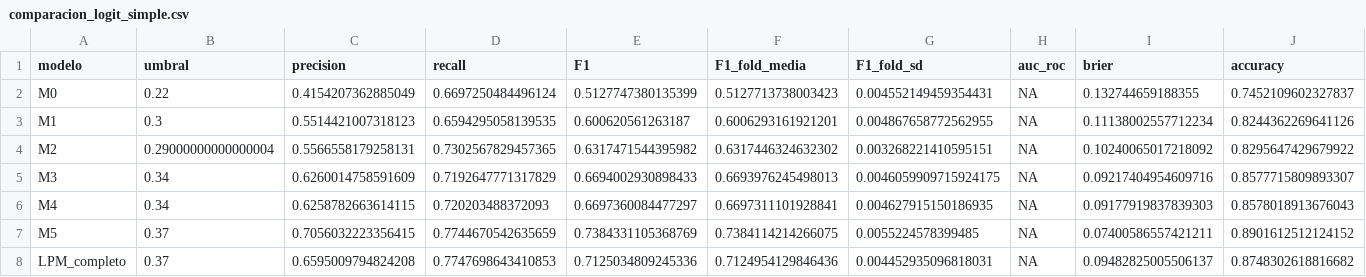
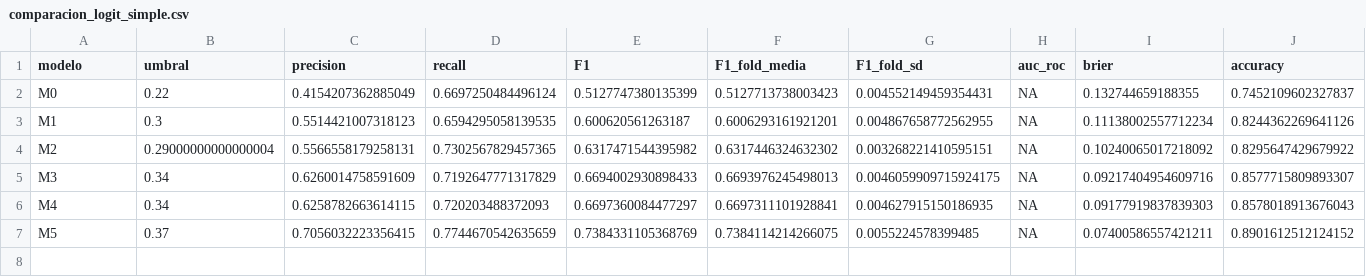
Before and after one commit to estebanflo25/Taller_2_BDML_Aragon_Cadena_Florez, a CSV file: Aragon/03_Output/Tables/comparacion_logit_simple.csv, drawn as a sheet; only a part is shown; rows hold the shown columns only; the diff names each change by its address in the sheet, - before the commit and + after, or states it on an @@ line.

Commit message:
modelos v2

```diff
--- a/Aragon/03_Output/Tables/comparacion_logit_simple.csv
+++ b/Aragon/03_Output/Tables/comparacion_logit_simple.csv
-row 8: LPM_completo | 0.37 | 0.6595009794824208 | 0.7747698643410853 | 0.7125034809245336 | 0.7124954129846436 | 0.004452935096818031 | NA | 0.09482825005506137 | 0.8748302618816682
```
Also changed, not shown: 16 other files.
